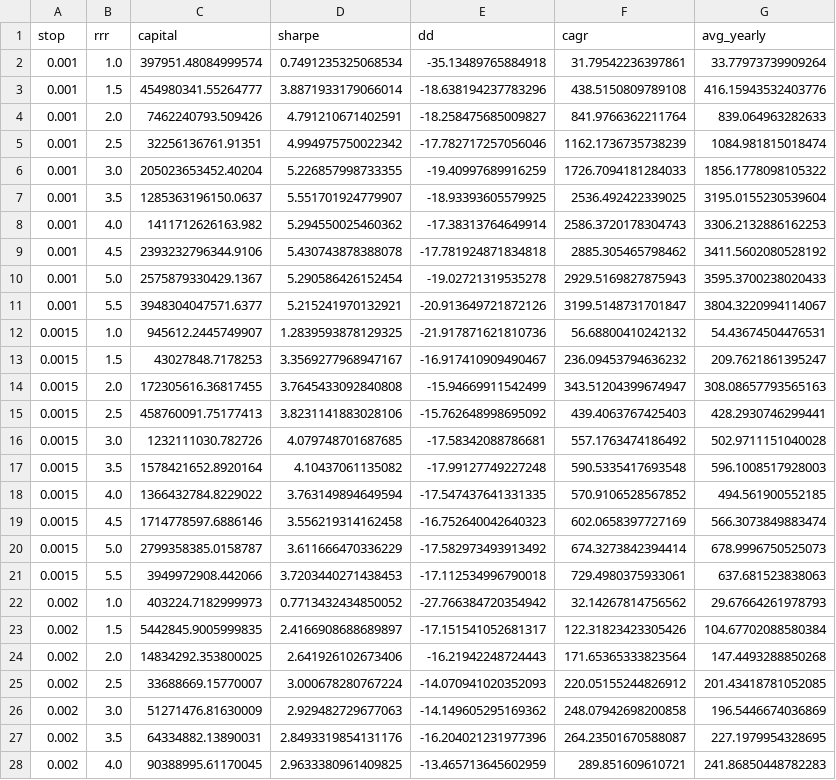
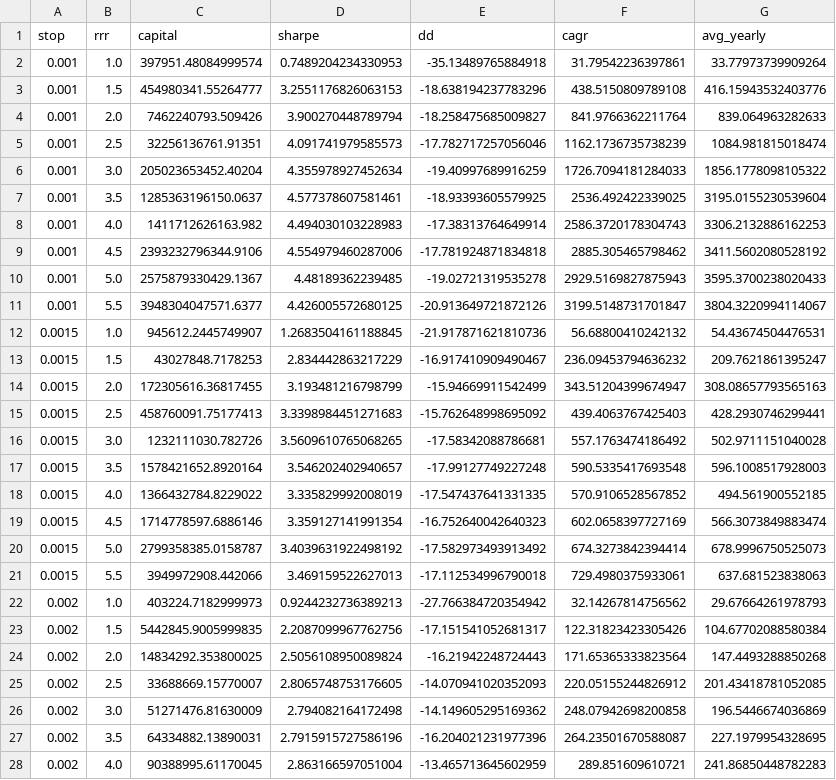
Before and after one commit to ChinmayaMishra1/BackTesting_Strategies, a CSV file: grid_results.csv, drawn as a sheet; only a part is shown; the diff covers the shown part only.

```diff
--- a/grid_results.csv
+++ b/grid_results.csv
@@ -1,28 +1,28 @@
 stop,rrr,capital,sharpe,dd,cagr,avg_yearly
-0.001,1.0,397951.48084999574,0.7491235325068534,-35.13489765884918,31.79542236397861,33.77973739909264
-0.001,1.5,454980341.55264777,3.8871933179066014,-18.638194237783296,438.5150809789108,416.15943532403776
-0.001,2.0,7462240793.509426,4.791210671402591,-18.258475685009827,841.9766362211764,839.064963282633
-0.001,2.5,32256136761.91351,4.994975750022342,-17.782717257056046,1162.1736735738239,1084.981815018474
-0.001,3.0,205023653452.40204,5.226857998733355,-19.40997689916259,1726.7094181284033,1856.1778098105322
-0.001,3.5,1285363196150.0637,5.551701924779907,-18.93393605579925,2536.492422339025,3195.0155230539604
-0.001,4.0,1411712626163.982,5.294550025460362,-17.38313764649914,2586.3720178304743,3306.2132886162253
-0.001,4.5,2393232796344.9106,5.430743878388078,-17.781924871834818,2885.305465798462,3411.5602080528192
-0.001,5.0,2575879330429.1367,5.290586426152454,-19.02721319535278,2929.5169827875943,3595.3700238020433
-0.001,5.5,3948304047571.6377,5.215241970132921,-20.913649721872126,3199.5148731701847,3804.3220994114067
-0.0015,1.0,945612.2445749907,1.2839593878129325,-21.917871621810736,56.68800410242132,54.43674504476531
-0.0015,1.5,43027848.7178253,3.3569277968947167,-16.917410909490467,236.09453794636232,209.7621861395247
-0.0015,2.0,172305616.36817455,3.7645433092840808,-15.94669911542499,343.51204399674947,308.08657793565163
-0.0015,2.5,458760091.75177413,3.8231141883028106,-15.762648998695092,439.4063767425403,428.2930746299441
-0.0015,3.0,1232111030.782726,4.079748701687685,-17.58342088786681,557.1763474186492,502.9711151040028
-0.0015,3.5,1578421652.8920164,4.10437061135082,-17.99127749227248,590.5335417693548,596.1008517928003
-0.0015,4.0,1366432784.8229022,3.763149894649594,-17.547437641331335,570.9106528567852,494.561900552185
-0.0015,4.5,1714778597.6886146,3.556219314162458,-16.752640042640323,602.0658397727169,566.3073849883474
-0.0015,5.0,2799358385.0158787,3.611666470336229,-17.582973493913492,674.3273842394414,678.9996750525073
-0.0015,5.5,3949972908.442066,3.7203440271438453,-17.112534996790018,729.4980375933061,637.681523838063
-0.002,1.0,403224.7182999973,0.7713432434850052,-27.766384720354942,32.14267814756562,29.67664261978793
-0.002,1.5,5442845.9005999835,2.4166908688689897,-17.151541052681317,122.31823423305426,104.67702088580384
-0.002,2.0,14834292.353800025,2.641926102673406,-16.21942248724443,171.65365333823564,147.4493288850268
-0.002,2.5,33688669.15770007,3.000678280767224,-14.070941020352093,220.05155244826912,201.43418781052085
-0.002,3.0,51271476.81630009,2.929482729677063,-14.149605295169362,248.07942698200858,196.5446674036869
-0.002,3.5,64334882.13890031,2.8493319854131176,-16.204021231977396,264.23501670588087,227.1979954328695
-0.002,4.0,90388995.61170045,2.9633380961409825,-13.465713645602959,289.851609610721,241.86850448782283
+0.001,1.0,397951.48084999574,0.7489204234330953,-35.13489765884918,31.79542236397861,33.77973739909264
+0.001,1.5,454980341.55264777,3.2551176826063153,-18.638194237783296,438.5150809789108,416.15943532403776
+0.001,2.0,7462240793.509426,3.900270448789794,-18.258475685009827,841.9766362211764,839.064963282633
+0.001,2.5,32256136761.91351,4.091741979585573,-17.782717257056046,1162.1736735738239,1084.981815018474
+0.001,3.0,205023653452.40204,4.355978927452634,-19.40997689916259,1726.7094181284033,1856.1778098105322
+0.001,3.5,1285363196150.0637,4.577378607581461,-18.93393605579925,2536.492422339025,3195.0155230539604
+0.001,4.0,1411712626163.982,4.494030103228983,-17.38313764649914,2586.3720178304743,3306.2132886162253
+0.001,4.5,2393232796344.9106,4.554979460287006,-17.781924871834818,2885.305465798462,3411.5602080528192
+0.001,5.0,2575879330429.1367,4.48189362239485,-19.02721319535278,2929.5169827875943,3595.3700238020433
+0.001,5.5,3948304047571.6377,4.426005572680125,-20.913649721872126,3199.5148731701847,3804.3220994114067
+0.0015,1.0,945612.2445749907,1.2683504161188845,-21.917871621810736,56.68800410242132,54.43674504476531
+0.0015,1.5,43027848.7178253,2.834442863217229,-16.917410909490467,236.09453794636232,209.7621861395247
+0.0015,2.0,172305616.36817455,3.193481216798799,-15.94669911542499,343.51204399674947,308.08657793565163
+0.0015,2.5,458760091.75177413,3.3398984451271683,-15.762648998695092,439.4063767425403,428.2930746299441
+0.0015,3.0,1232111030.782726,3.5609610765068265,-17.58342088786681,557.1763474186492,502.9711151040028
+0.0015,3.5,1578421652.8920164,3.546202402940657,-17.99127749227248,590.5335417693548,596.1008517928003
+0.0015,4.0,1366432784.8229022,3.335829992008019,-17.547437641331335,570.9106528567852,494.561900552185
+0.0015,4.5,1714778597.6886146,3.359127141991354,-16.752640042640323,602.0658397727169,566.3073849883474
+0.0015,5.0,2799358385.0158787,3.4039631922498192,-17.582973493913492,674.3273842394414,678.9996750525073
+0.0015,5.5,3949972908.442066,3.469159522627013,-17.112534996790018,729.4980375933061,637.681523838063
+0.002,1.0,403224.7182999973,0.9244232736389213,-27.766384720354942,32.14267814756562,29.67664261978793
+0.002,1.5,5442845.9005999835,2.2087099967762756,-17.151541052681317,122.31823423305426,104.67702088580384
+0.002,2.0,14834292.353800025,2.5056108950089824,-16.21942248724443,171.65365333823564,147.4493288850268
+0.002,2.5,33688669.15770007,2.8065748753176605,-14.070941020352093,220.05155244826912,201.43418781052085
+0.002,3.0,51271476.81630009,2.794082164172498,-14.149605295169362,248.07942698200858,196.5446674036869
+0.002,3.5,64334882.13890031,2.7915915727586196,-16.204021231977396,264.23501670588087,227.1979954328695
+0.002,4.0,90388995.61170045,2.863166597051004,-13.465713645602959,289.851609610721,241.86850448782283
```
Also changed, not shown: 63 edited cells elsewhere in this file, 1 other file.
